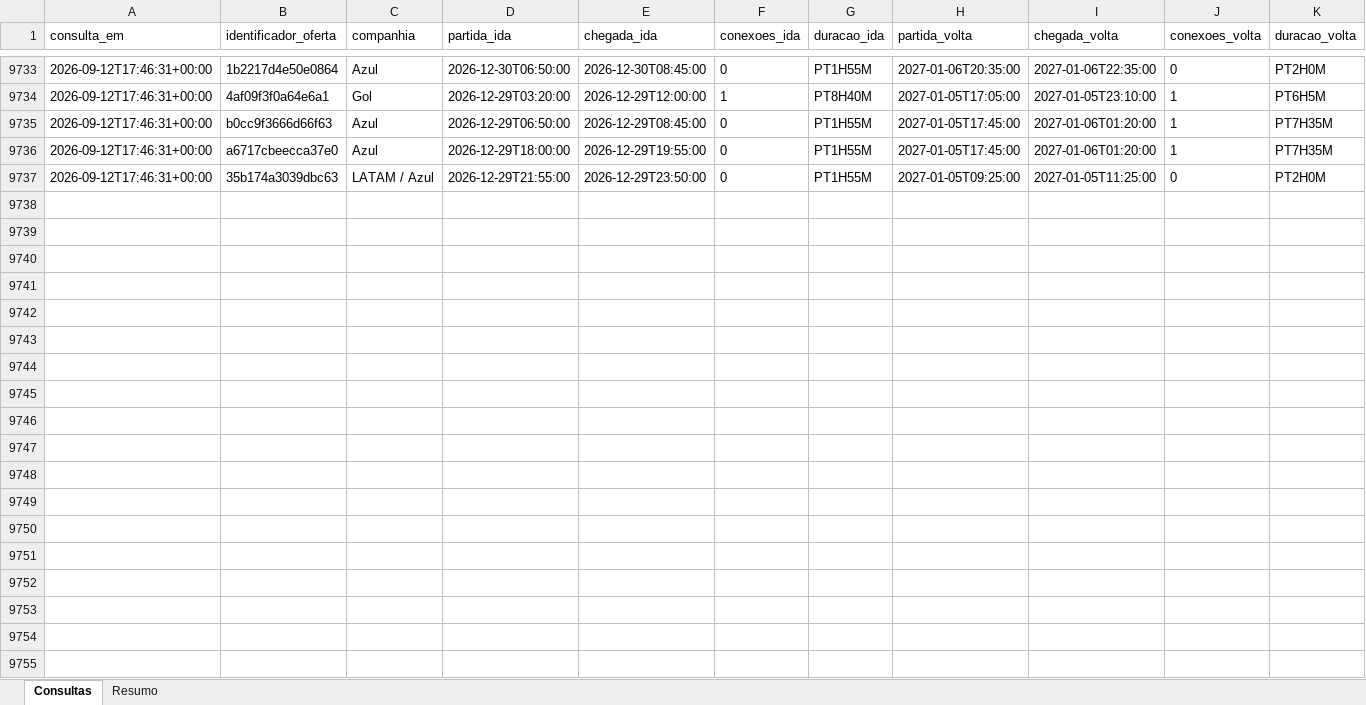
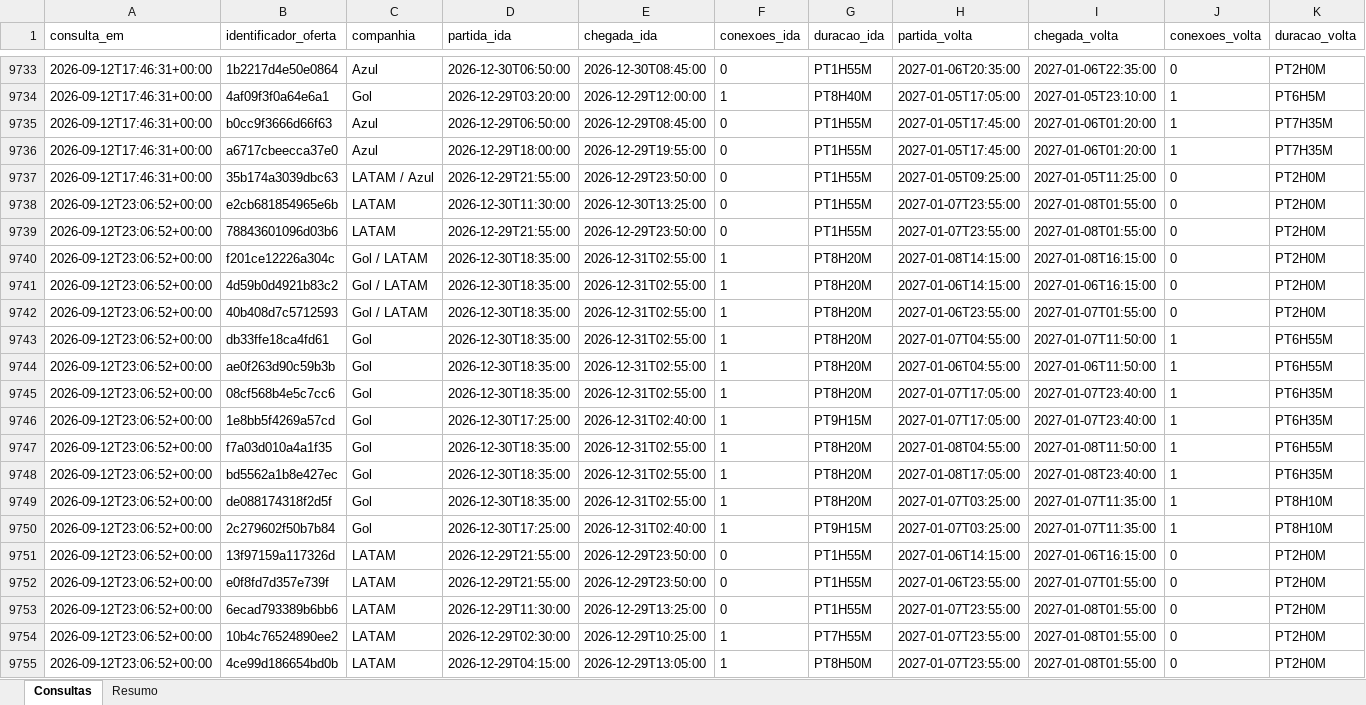
Before and after one commit to asouzaa/monitora-voos, an Excel workbook: docs/monitoramento_fortaleza.xlsx, sheet Consultas, drawn as a sheet; only a part is shown, gaps mark what is left out; values as stored, in another font and other column widths than the file's, no borders; rows hold the shown columns only; the diff covers the shown part only; the diff names each change by its address in the sheet, - before the commit and + after, or states it on an @@ line.

```diff
--- a/docs/monitoramento_fortaleza.xlsx (sheet Consultas)
+++ b/docs/monitoramento_fortaleza.xlsx (sheet Consultas)
+row 9738: 2026-09-12T23:06:52+00:00 | e2cb681854965e6b | LATAM | 2026-12-30T11:30:00 | 2026-12-30T13:25:00 | 0 | PT1H55M | 2027-01-07T23:55:00 | 2027-01-08T01:55:00 | 0 | PT2H0M
+row 9739: 2026-09-12T23:06:52+00:00 | 78843601096d03b6 | LATAM | 2026-12-29T21:55:00 | 2026-12-29T23:50:00 | 0 | PT1H55M | 2027-01-07T23:55:00 | 2027-01-08T01:55:00 | 0 | PT2H0M
+row 9740: 2026-09-12T23:06:52+00:00 | f201ce12226a304c | Gol / LATAM | 2026-12-30T18:35:00 | 2026-12-31T02:55:00 | 1 | PT8H20M | 2027-01-08T14:15:00 | 2027-01-08T16:15:00 | 0 | PT2H0M
+row 9741: 2026-09-12T23:06:52+00:00 | 4d59b0d4921b83c2 | Gol / LATAM | 2026-12-30T18:35:00 | 2026-12-31T02:55:00 | 1 | PT8H20M | 2027-01-06T14:15:00 | 2027-01-06T16:15:00 | 0 | PT2H0M
+row 9742: 2026-09-12T23:06:52+00:00 | 40b408d7c5712593 | Gol / LATAM | 2026-12-30T18:35:00 | 2026-12-31T02:55:00 | 1 | PT8H20M | 2027-01-06T23:55:00 | 2027-01-07T01:55:00 | 0 | PT2H0M
+row 9743: 2026-09-12T23:06:52+00:00 | db33ffe18ca4fd61 | Gol | 2026-12-30T18:35:00 | 2026-12-31T02:55:00 | 1 | PT8H20M | 2027-01-07T04:55:00 | 2027-01-07T11:50:00 | 1 | PT6H55M
+row 9744: 2026-09-12T23:06:52+00:00 | ae0f263d90c59b3b | Gol | 2026-12-30T18:35:00 | 2026-12-31T02:55:00 | 1 | PT8H20M | 2027-01-06T04:55:00 | 2027-01-06T11:50:00 | 1 | PT6H55M
+row 9745: 2026-09-12T23:06:52+00:00 | 08cf568b4e5c7cc6 | Gol | 2026-12-30T18:35:00 | 2026-12-31T02:55:00 | 1 | PT8H20M | 2027-01-07T17:05:00 | 2027-01-07T23:40:00 | 1 | PT6H35M
+row 9746: 2026-09-12T23:06:52+00:00 | 1e8bb5f4269a57cd | Gol | 2026-12-30T17:25:00 | 2026-12-31T02:40:00 | 1 | PT9H15M | 2027-01-07T17:05:00 | 2027-01-07T23:40:00 | 1 | PT6H35M
+row 9747: 2026-09-12T23:06:52+00:00 | f7a03d010a4a1f35 | Gol | 2026-12-30T18:35:00 | 2026-12-31T02:55:00 | 1 | PT8H20M | 2027-01-08T04:55:00 | 2027-01-08T11:50:00 | 1 | PT6H55M
+row 9748: 2026-09-12T23:06:52+00:00 | bd5562a1b8e427ec | Gol | 2026-12-30T18:35:00 | 2026-12-31T02:55:00 | 1 | PT8H20M | 2027-01-08T17:05:00 | 2027-01-08T23:40:00 | 1 | PT6H35M
+row 9749: 2026-09-12T23:06:52+00:00 | de088174318f2d5f | Gol | 2026-12-30T18:35:00 | 2026-12-31T02:55:00 | 1 | PT8H20M | 2027-01-07T03:25:00 | 2027-01-07T11:35:00 | 1 | PT8H10M
+row 9750: 2026-09-12T23:06:52+00:00 | 2c279602f50b7b84 | Gol | 2026-12-30T17:25:00 | 2026-12-31T02:40:00 | 1 | PT9H15M | 2027-01-07T03:25:00 | 2027-01-07T11:35:00 | 1 | PT8H10M
+row 9751: 2026-09-12T23:06:52+00:00 | 13f97159a117326d | LATAM | 2026-12-29T21:55:00 | 2026-12-29T23:50:00 | 0 | PT1H55M | 2027-01-06T14:15:00 | 2027-01-06T16:15:00 | 0 | PT2H0M
+row 9752: 2026-09-12T23:06:52+00:00 | e0f8fd7d357e739f | LATAM | 2026-12-29T21:55:00 | 2026-12-29T23:50:00 | 0 | PT1H55M | 2027-01-06T23:55:00 | 2027-01-07T01:55:00 | 0 | PT2H0M
+row 9753: 2026-09-12T23:06:52+00:00 | 6ecad793389b6bb6 | LATAM | 2026-12-29T11:30:00 | 2026-12-29T13:25:00 | 0 | PT1H55M | 2027-01-07T23:55:00 | 2027-01-08T01:55:00 | 0 | PT2H0M
+row 9754: 2026-09-12T23:06:52+00:00 | 10b4c76524890ee2 | LATAM | 2026-12-29T02:30:00 | 2026-12-29T10:25:00 | 1 | PT7H55M | 2027-01-07T23:55:00 | 2027-01-08T01:55:00 | 0 | PT2H0M
+row 9755: 2026-09-12T23:06:52+00:00 | 4ce99d186654bd0b | LATAM | 2026-12-29T04:15:00 | 2026-12-29T13:05:00 | 1 | PT8H50M | 2027-01-07T23:55:00 | 2027-01-08T01:55:00 | 0 | PT2H0M
```
Also changed, not shown: 102 added rows elsewhere in this sheet, sheet Resumo, docs/monitoramento_joao_pessoa.xlsx, docs/monitoramento_maceio.xlsx, 9 other files.
